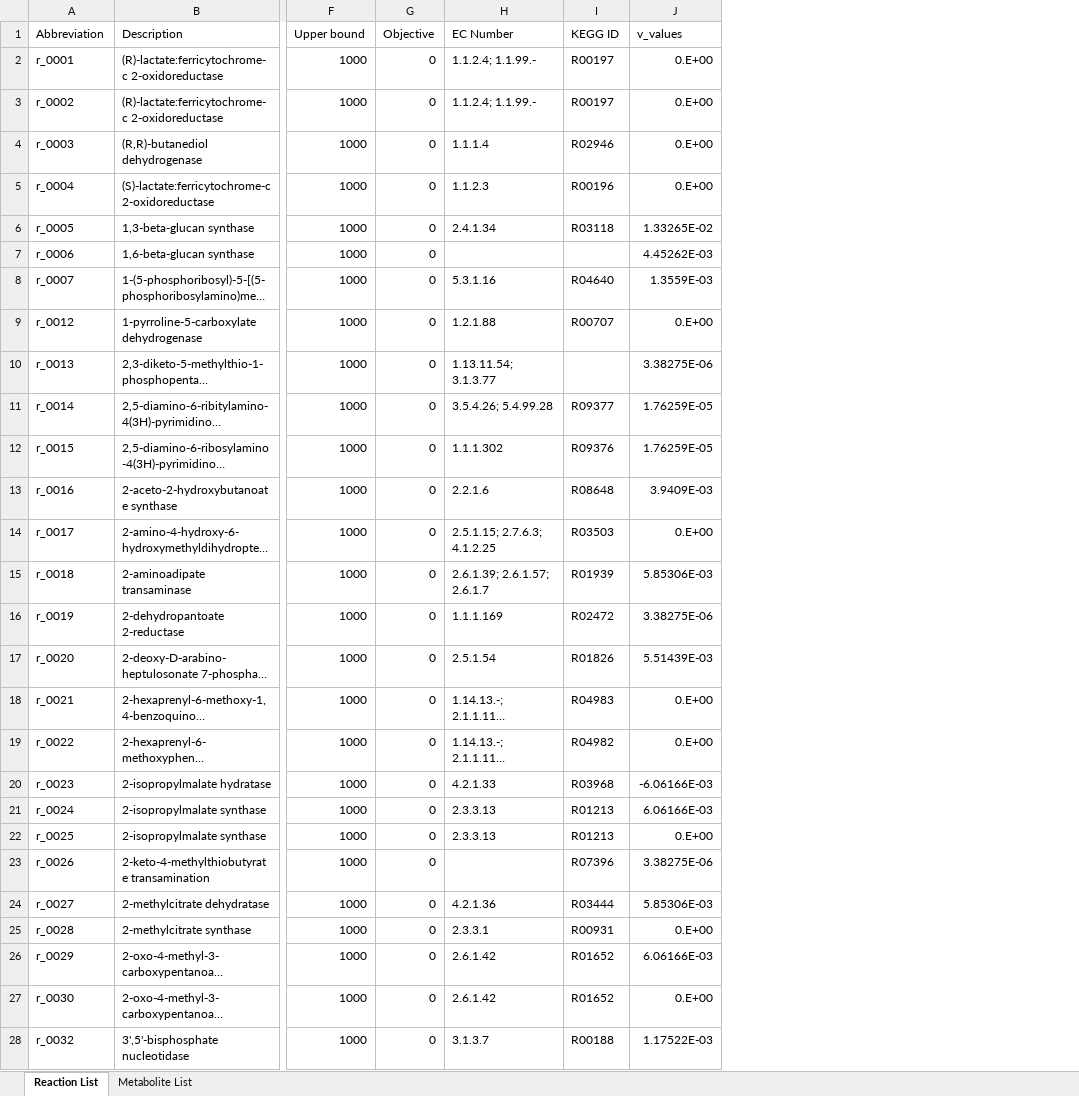
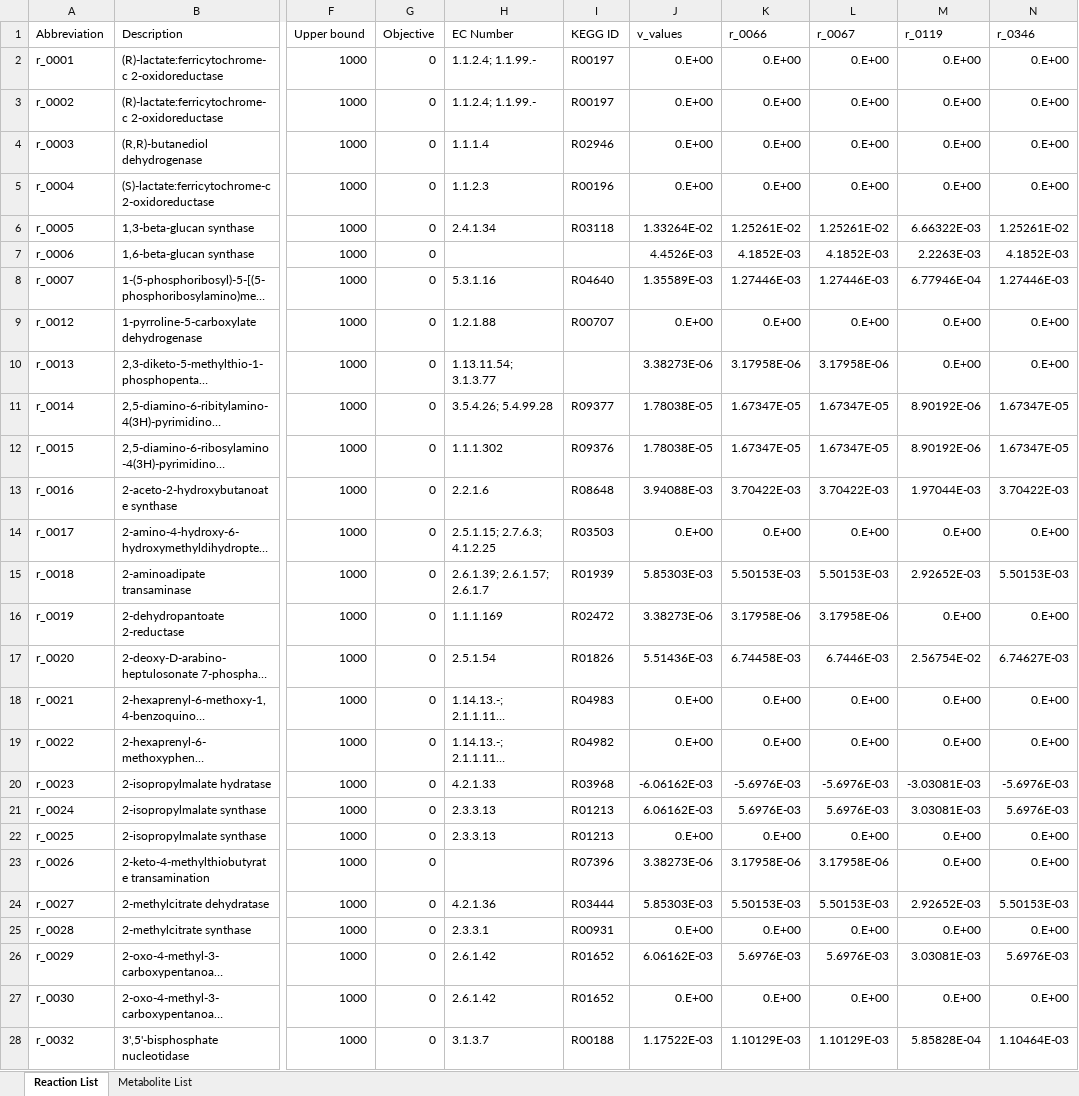
Before and after one commit to yangtx7/AutoKnock, an Excel workbook: data/test1v_valuesoptknock.xlsx, sheet Reaction List, drawn as a sheet; only a part is shown, gaps mark what is left out; long unchanged cells end in …; values as stored, in another font and other column widths than the file's, no borders; the diff covers the shown part only; the diff names each change by its address in the sheet, - before the commit and + after, or states it on an @@ line.

```diff
--- a/data/test1v_valuesoptknock.xlsx (sheet Reaction List)
+++ b/data/test1v_valuesoptknock.xlsx (sheet Reaction List)
+column K (r_0066), rows 2-28: 0.E+00 | 0.E+00 | 0.E+00 | 0.E+00 | 1.25261E-02 | 4.1852E-03 | 1.27446E-03 | 0.E+00 | 3.17958E-06 | 1.67347E-05 | 1.67347E-05 | 3.70422E-03 | 0.E+00 | 5.50153E-03 | 3.17958E-06 | 6.74458E-03 | 0.E+00 | 0.E+00 | -5.6976E-03 | 5.6976E-03 | 0.E+00 | 3.17958E-06 | 5.50153E-03 | 0.E+00 | 5.6976E-03 | 0.E+00 | 1.10129E-03
+column L (r_0067), rows 2-28: 0.E+00 | 0.E+00 | 0.E+00 | 0.E+00 | 1.25261E-02 | 4.1852E-03 | 1.27446E-03 | 0.E+00 | 3.17958E-06 | 1.67347E-05 | 1.67347E-05 | 3.70422E-03 | 0.E+00 | 5.50153E-03 | 3.17958E-06 | 6.7446E-03 | 0.E+00 | 0.E+00 | -5.6976E-03 | 5.6976E-03 | 0.E+00 | 3.17958E-06 | 5.50153E-03 | 0.E+00 | 5.6976E-03 | 0.E+00 | 1.10129E-03
+column M (r_0119), rows 2-28: 0.E+00 | 0.E+00 | 0.E+00 | 0.E+00 | 6.66322E-03 | 2.2263E-03 | 6.77946E-04 | 0.E+00 | 0.E+00 | 8.90192E-06 | 8.90192E-06 | 1.97044E-03 | 0.E+00 | 2.92652E-03 | 0.E+00 | 2.56754E-02 | 0.E+00 | 0.E+00 | -3.03081E-03 | 3.03081E-03 | 0.E+00 | 0.E+00 | 2.92652E-03 | 0.E+00 | 3.03081E-03 | 0.E+00 | 5.85828E-04
+column N (r_0346), rows 2-28: 0.E+00 | 0.E+00 | 0.E+00 | 0.E+00 | 1.25261E-02 | 4.1852E-03 | 1.27446E-03 | 0.E+00 | 0.E+00 | 1.67347E-05 | 1.67347E-05 | 3.70422E-03 | 0.E+00 | 5.50153E-03 | 0.E+00 | 6.74627E-03 | 0.E+00 | 0.E+00 | -5.6976E-03 | 5.6976E-03 | 0.E+00 | 0.E+00 | 5.50153E-03 | 0.E+00 | 5.6976E-03 | 0.E+00 | 1.10464E-03
-J6 (v_values): 1.33265E-02
+J6 (v_values): 1.33264E-02
-J7 (v_values): 4.45262E-03
+J7 (v_values): 4.4526E-03
-J8 (v_values): 1.3559E-03
+J8 (v_values): 1.35589E-03
-J10 (v_values): 3.38275E-06
+J10 (v_values): 3.38273E-06
-J11:J12 (v_values): 1.76259E-05
+J11:J12 (v_values): 1.78038E-05
-J13 (v_values): 3.9409E-03
+J13 (v_values): 3.94088E-03
-J15 (v_values): 5.85306E-03
+J15 (v_values): 5.85303E-03
-J16 (v_values): 3.38275E-06
+J16 (v_values): 3.38273E-06
-J17 (v_values): 5.51439E-03
+J17 (v_values): 5.51436E-03
-J20 (v_values): -6.06166E-03
+J20 (v_values): -6.06162E-03
-J21 (v_values): 6.06166E-03
+J21 (v_values): 6.06162E-03
-J23 (v_values): 3.38275E-06
+J23 (v_values): 3.38273E-06
-J24 (v_values): 5.85306E-03
+J24 (v_values): 5.85303E-03
-J26 (v_values): 6.06166E-03
+J26 (v_values): 6.06162E-03
```
Also changed, not shown: 396 edited cells and cell formats elsewhere in this sheet, data/test1v_values.xlsx, 2 other files.
